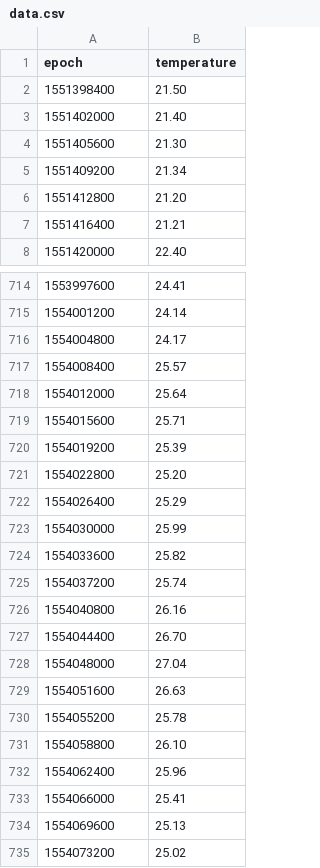
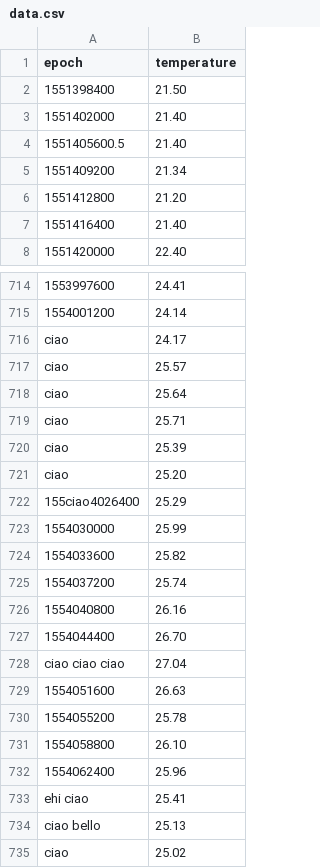
Before and after one commit to Andreaceci91/Lab-Prog-Esame-14-07, a CSV file: data.csv, drawn as a sheet; only a part is shown, gaps mark what is left out; the diff covers the shown part only.

```diff
--- a/data.csv
+++ b/data.csv
@@ -3,6 +3,6 @@ epoch,temperature
 1551402000,21.40
-1551405600,21.30
+1551405600.5,21.40
 1551409200,21.34
 1551412800,21.20
-1551416400,21.21
+1551416400,21.40
 1551420000,22.40
@@ -715,9 +715,9 @@ epoch,temperature
 1554001200,24.14
-1554004800,24.17
-1554008400,25.57
-1554012000,25.64
-1554015600,25.71
-1554019200,25.39
-1554022800,25.20
-1554026400,25.29
+ciao,24.17
+ciao,25.57
+ciao,25.64
+ciao,25.71
+ciao,25.39
+ciao,25.20
+155ciao4026400,25.29
 1554030000,25.99
@@ -727,3 +727,3 @@ epoch,temperature
 1554044400,26.70
-1554048000,27.04
+ciao ciao ciao,27.04
 1554051600,26.63
@@ -732,4 +732,4 @@ epoch,temperature
 1554062400,25.96
-1554066000,25.41
-1554069600,25.13
-1554073200,25.02
+ehi ciao,25.41
+ciao bello,25.13
+ciao,25.02
```
Also changed, not shown: 1 edited cell elsewhere in this file, 4 other files.
